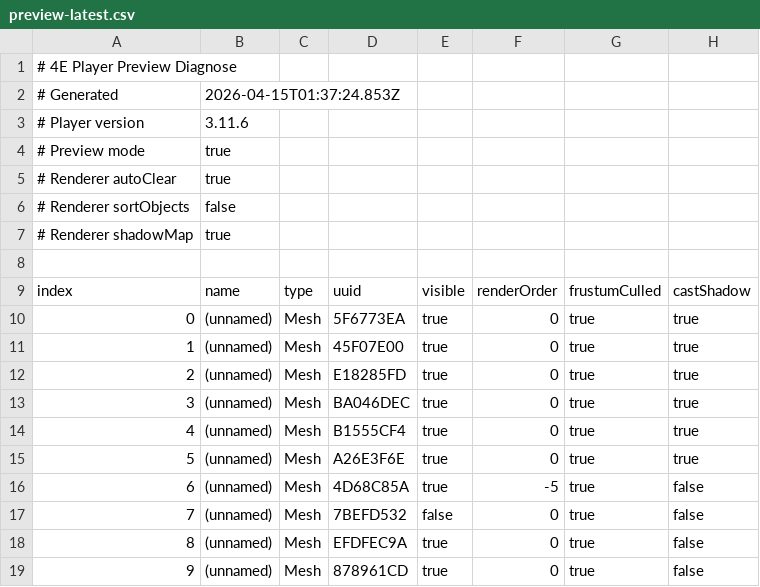
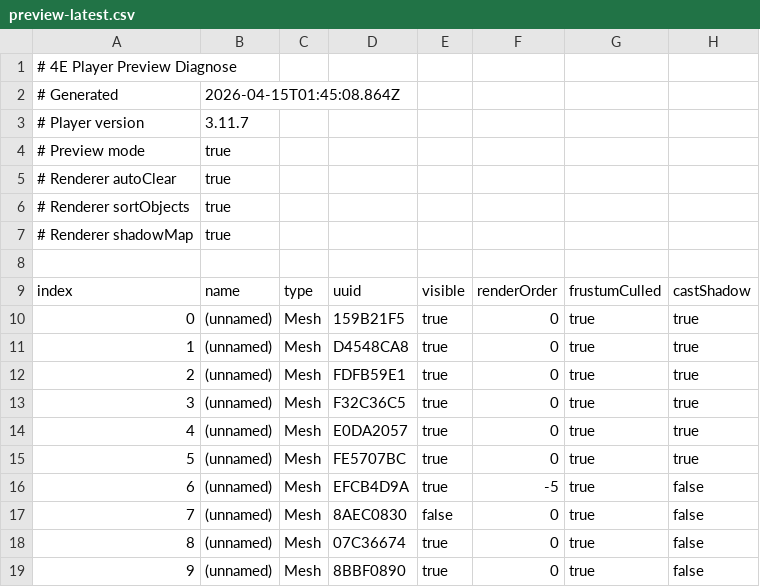
Before and after one commit to Sean4E/4e-ar-studio, a CSV file: studio/diagnose/preview-latest.csv, drawn as a sheet; only a part is shown; the diff names each change by its address in the sheet, - before the commit and + after, or states it on an @@ line.

Commit message:
Studio upload: studio/diagnose/preview-latest.csv

```diff
--- a/studio/diagnose/preview-latest.csv
+++ b/studio/diagnose/preview-latest.csv
-B2: 2026-04-15T01:37:24.853Z
+B2: 2026-04-15T01:45:08.864Z
-B3: 3.11.6
+B3: 3.11.7
-B6: false
+B6: true
-D10: 5F6773EA
+D10: 159B21F5
-D11: 45F07E00
+D11: D4548CA8
-D12: E18285FD
+D12: FDFB59E1
-D13: BA046DEC
+D13: F32C36C5
-D14: B1555CF4
+D14: E0DA2057
-D15: A26E3F6E
+D15: FE5707BC
-D16: 4D68C85A
+D16: EFCB4D9A
-D17: 7BEFD532
+D17: 8AEC0830
-D18: EFDFEC9A
+D18: 07C36674
-D19: 878961CD
+D19: 8BBF0890
```
